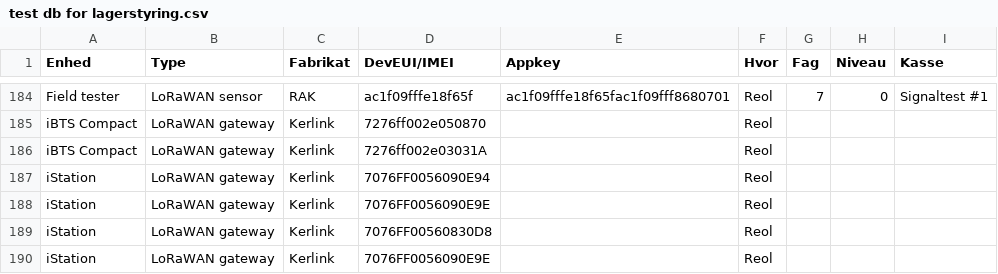
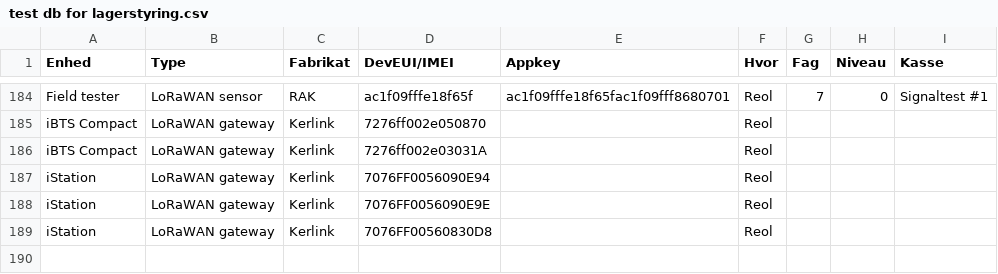
Before and after one commit to miniib/svg-files, a CSV file: test db for lagerstyring.csv, drawn as a sheet; only a part is shown, gaps mark what is left out.

Commit message:
Opdater lagerstyring CSV

```diff
--- a/test db for lagerstyring.csv
+++ b/test db for lagerstyring.csv
@@ -189,2 +189 @@ iStation;LoRaWAN gateway;Kerlink;7076FF0056090E9E;;Reol;;;
 iStation;LoRaWAN gateway;Kerlink;7076FF00560830D8;;Reol;;;
-iStation;LoRaWAN gateway;Kerlink;7076FF0056090E9E;;Reol;;;
```
